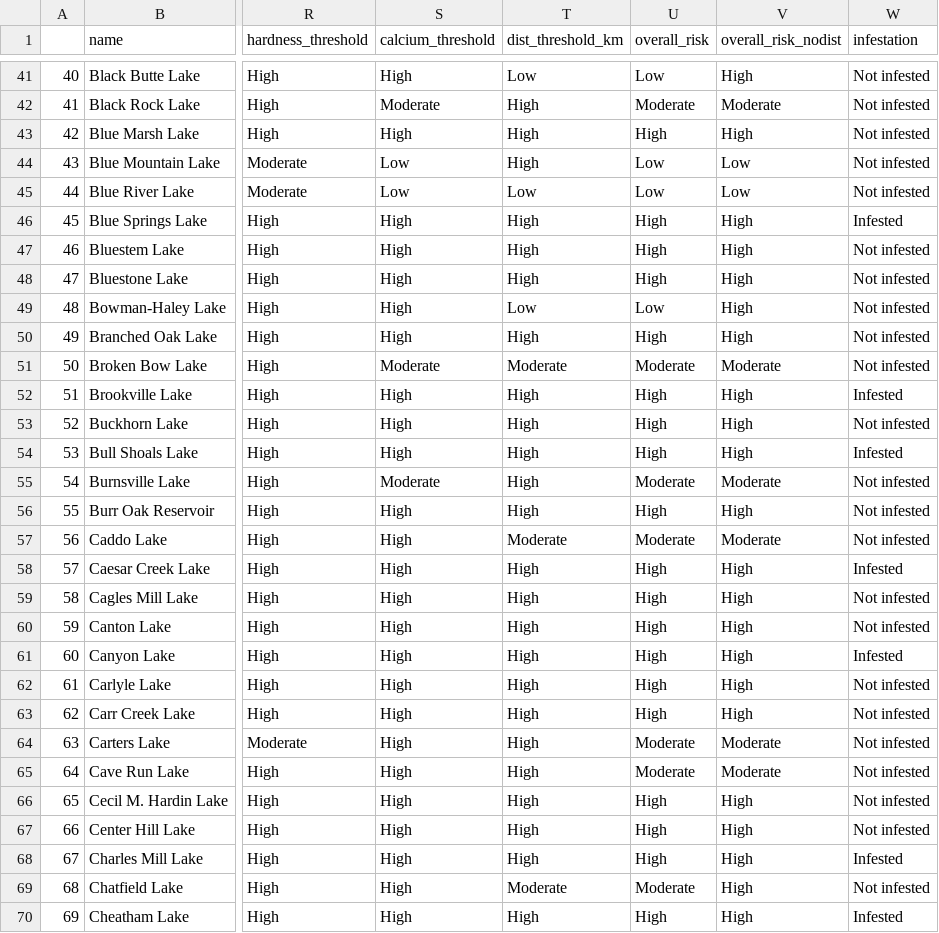
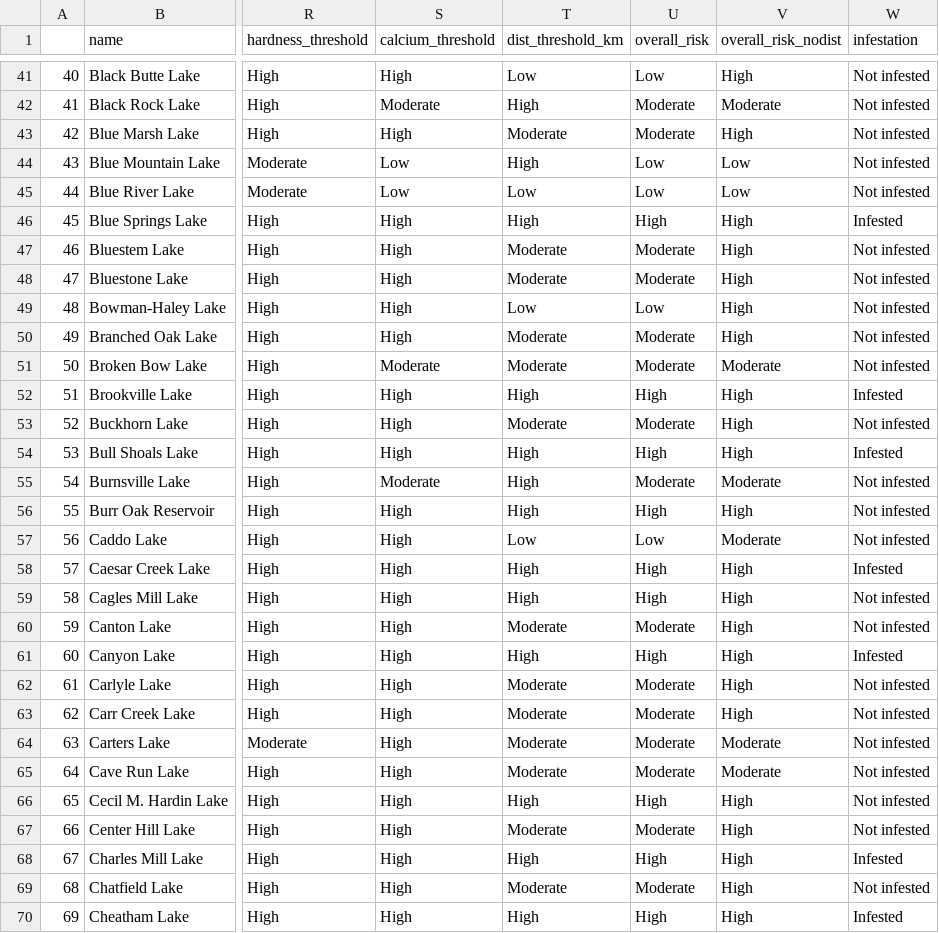
Before and after one commit to ifoxfoot/zebra_mussel_report, a CSV file: risk_thresholds_per_res.csv, drawn as a sheet; only a part is shown, gaps mark what is left out; the diff covers the shown part only; the diff names each change by its address in the sheet, - before the commit and + after, or states it on an @@ line.

Commit message:
updating with new distance thresholds from creamer et al 2025

```diff
--- a/risk_thresholds_per_res.csv
+++ b/risk_thresholds_per_res.csv
-T43 (dist_threshold_km): High
+T43 (dist_threshold_km): Moderate
-U43 (overall_risk): High
+U43 (overall_risk): Moderate
-T47:T48 (dist_threshold_km): High
+T47:T48 (dist_threshold_km): Moderate
-U47:U48 (overall_risk): High
+U47:U48 (overall_risk): Moderate
-T50 (dist_threshold_km): High
+T50 (dist_threshold_km): Moderate
-U50 (overall_risk): High
+U50 (overall_risk): Moderate
-T53 (dist_threshold_km): High
+T53 (dist_threshold_km): Moderate
-U53 (overall_risk): High
+U53 (overall_risk): Moderate
-T57 (dist_threshold_km): Moderate
+T57 (dist_threshold_km): Low
-U57 (overall_risk): Moderate
+U57 (overall_risk): Low
-T60 (dist_threshold_km): High
+T60 (dist_threshold_km): Moderate
-U60 (overall_risk): High
+U60 (overall_risk): Moderate
-T62:T65 (dist_threshold_km): High
+T62:T65 (dist_threshold_km): Moderate
-U62:U63 (overall_risk): High
+U62:U63 (overall_risk): Moderate
-T67 (dist_threshold_km): High
+T67 (dist_threshold_km): Moderate
-U67 (overall_risk): High
+U67 (overall_risk): Moderate
```
Also changed, not shown: 105 edited cells elsewhere in this file, data/env_thresholds.csv, 4 other files.
